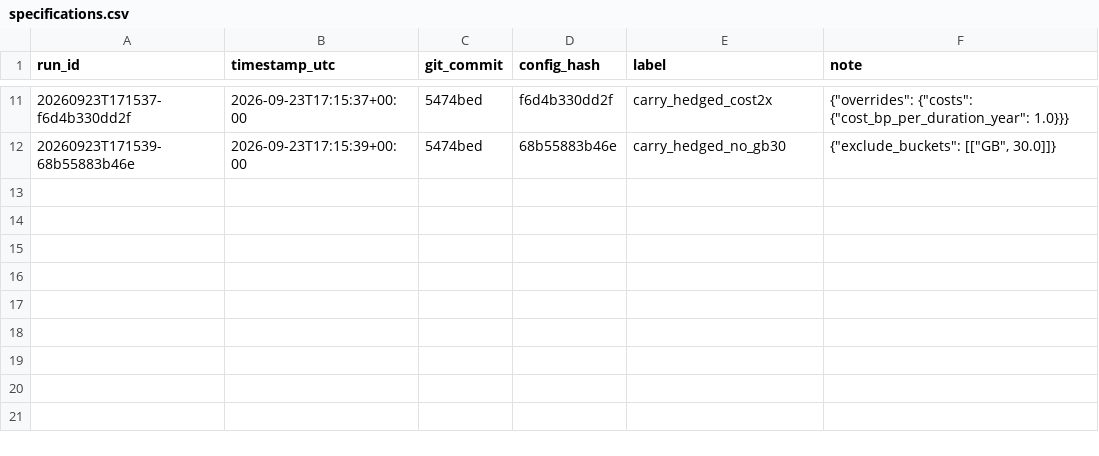
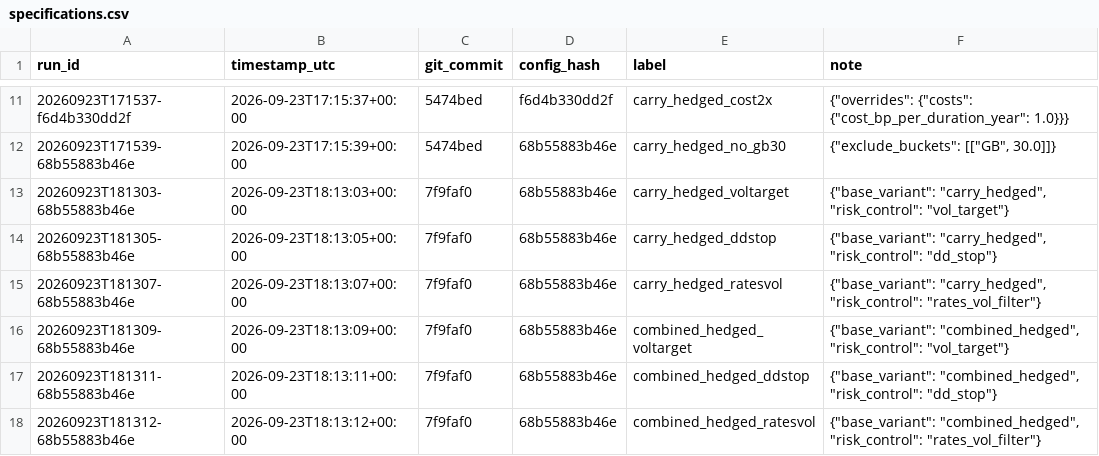
Before and after one commit to uty101/Yield-Curve-Carry-Strategy, a CSV file: reports/specifications.csv, drawn as a sheet; only a part is shown, gaps mark what is left out; the diff names each change by its address in the sheet, - before the commit and + after, or states it on an @@ line.

```diff
--- a/reports/specifications.csv
+++ b/reports/specifications.csv
+row 13: 20260923T181303-68b55883b46e | 2026-09-23T18:13:03+00:00 | 7f9faf0 | 68b55883b46e | carry_hedged_voltarget | {"base_variant": "carry_hedged", "risk_control": "vol_target"}
+row 14: 20260923T181305-68b55883b46e | 2026-09-23T18:13:05+00:00 | 7f9faf0 | 68b55883b46e | carry_hedged_ddstop | {"base_variant": "carry_hedged", "risk_control": "dd_stop"}
+row 15: 20260923T181307-68b55883b46e | 2026-09-23T18:13:07+00:00 | 7f9faf0 | 68b55883b46e | carry_hedged_ratesvol | {"base_variant": "carry_hedged", "risk_control": "rates_vol_filter"}
+row 16: 20260923T181309-68b55883b46e | 2026-09-23T18:13:09+00:00 | 7f9faf0 | 68b55883b46e | combined_hedged_voltarget | {"base_variant": "combined_hedged", "risk_control": "vol_target"}
+row 17: 20260923T181311-68b55883b46e | 2026-09-23T18:13:11+00:00 | 7f9faf0 | 68b55883b46e | combined_hedged_ddstop | {"base_variant": "combined_hedged", "risk_control": "dd_stop"}
+row 18: 20260923T181312-68b55883b46e | 2026-09-23T18:13:12+00:00 | 7f9faf0 | 68b55883b46e | combined_hedged_ratesvol | {"base_variant": "combined_hedged", "risk_control": "rates_vol_filter"}
```
Also changed, not shown: 28 other files.
